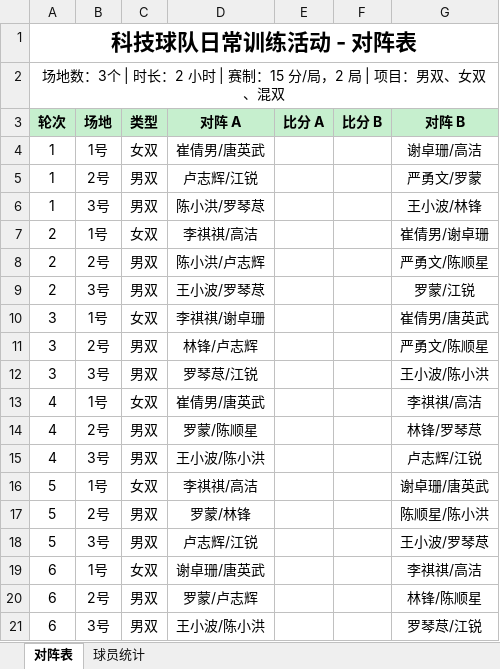
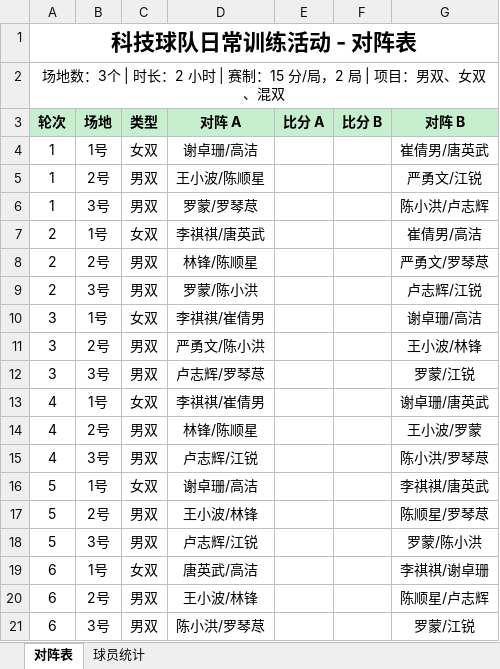
Before and after one commit to yyw794/badminton-score, an Excel workbook: 排阵/对阵表.xlsx, sheet 对阵表, drawn as a sheet; values as stored, in another font and other column widths than the file's, no borders; the diff names each change by its address in the sheet, - before the commit and + after, or states it on an @@ line.

```diff
--- a/排阵/对阵表.xlsx (sheet 对阵表)
+++ b/排阵/对阵表.xlsx (sheet 对阵表)
-D4 (对阵 A): 崔倩男/唐英武
+D4 (对阵 A): 谢卓珊/高洁
-G4 (对阵 B): 谢卓珊/高洁
+G4 (对阵 B): 崔倩男/唐英武
-D5 (对阵 A): 卢志辉/江锐
+D5 (对阵 A): 王小波/陈顺星
-G5 (对阵 B): 严勇文/罗蒙
+G5 (对阵 B): 严勇文/江锐
-D6 (对阵 A): 陈小洪/罗琴荩
+D6 (对阵 A): 罗蒙/罗琴荩
-G6 (对阵 B): 王小波/林锋
+G6 (对阵 B): 陈小洪/卢志辉
-D7 (对阵 A): 李祺祺/高洁
+D7 (对阵 A): 李祺祺/唐英武
-G7 (对阵 B): 崔倩男/谢卓珊
+G7 (对阵 B): 崔倩男/高洁
-D8 (对阵 A): 陈小洪/卢志辉
+D8 (对阵 A): 林锋/陈顺星
-G8 (对阵 B): 严勇文/陈顺星
+G8 (对阵 B): 严勇文/罗琴荩
-D9 (对阵 A): 王小波/罗琴荩
+D9 (对阵 A): 罗蒙/陈小洪
-G9 (对阵 B): 罗蒙/江锐
+G9 (对阵 B): 卢志辉/江锐
-D10 (对阵 A): 李祺祺/谢卓珊
+D10 (对阵 A): 李祺祺/崔倩男
-G10 (对阵 B): 崔倩男/唐英武
+G10 (对阵 B): 谢卓珊/高洁
-D11 (对阵 A): 林锋/卢志辉
+D11 (对阵 A): 严勇文/陈小洪
-G11 (对阵 B): 严勇文/陈顺星
+G11 (对阵 B): 王小波/林锋
-D12 (对阵 A): 罗琴荩/江锐
+D12 (对阵 A): 卢志辉/罗琴荩
-G12 (对阵 B): 王小波/陈小洪
+G12 (对阵 B): 罗蒙/江锐
-D13 (对阵 A): 崔倩男/唐英武
+D13 (对阵 A): 李祺祺/崔倩男
-G13 (对阵 B): 李祺祺/高洁
+G13 (对阵 B): 谢卓珊/唐英武
-D14 (对阵 A): 罗蒙/陈顺星
+D14 (对阵 A): 林锋/陈顺星
-G14 (对阵 B): 林锋/罗琴荩
+G14 (对阵 B): 王小波/罗蒙
-D15 (对阵 A): 王小波/陈小洪
+D15 (对阵 A): 卢志辉/江锐
-G15 (对阵 B): 卢志辉/江锐
+G15 (对阵 B): 陈小洪/罗琴荩
-D16 (对阵 A): 李祺祺/高洁
+D16 (对阵 A): 谢卓珊/高洁
-G16 (对阵 B): 谢卓珊/唐英武
+G16 (对阵 B): 李祺祺/唐英武
-D17 (对阵 A): 罗蒙/林锋
+D17 (对阵 A): 王小波/林锋
-G17 (对阵 B): 陈顺星/陈小洪
+G17 (对阵 B): 陈顺星/罗琴荩
-G18 (对阵 B): 王小波/罗琴荩
+G18 (对阵 B): 罗蒙/陈小洪
-D19 (对阵 A): 谢卓珊/唐英武
+D19 (对阵 A): 唐英武/高洁
-G19 (对阵 B): 李祺祺/高洁
+G19 (对阵 B): 李祺祺/谢卓珊
-D20 (对阵 A): 罗蒙/卢志辉
+D20 (对阵 A): 王小波/林锋
-G20 (对阵 B): 林锋/陈顺星
+G20 (对阵 B): 陈顺星/卢志辉
-D21 (对阵 A): 王小波/陈小洪
+D21 (对阵 A): 陈小洪/罗琴荩
-G21 (对阵 B): 罗琴荩/江锐
+G21 (对阵 B): 罗蒙/江锐
```
Also changed, not shown: sheet 球员统计, 4 other files.
